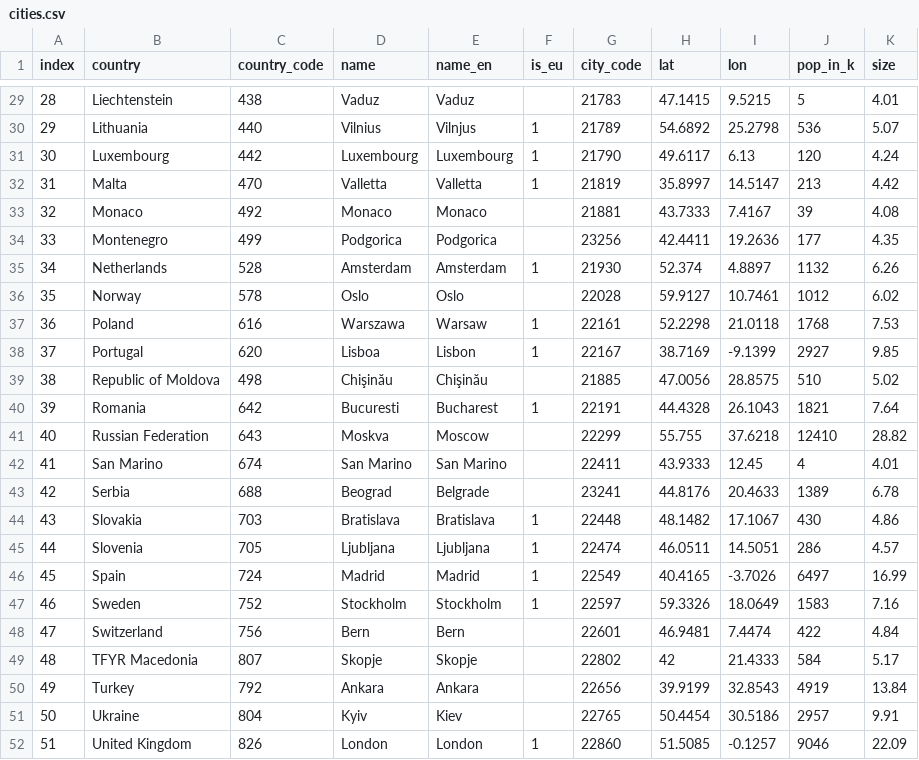
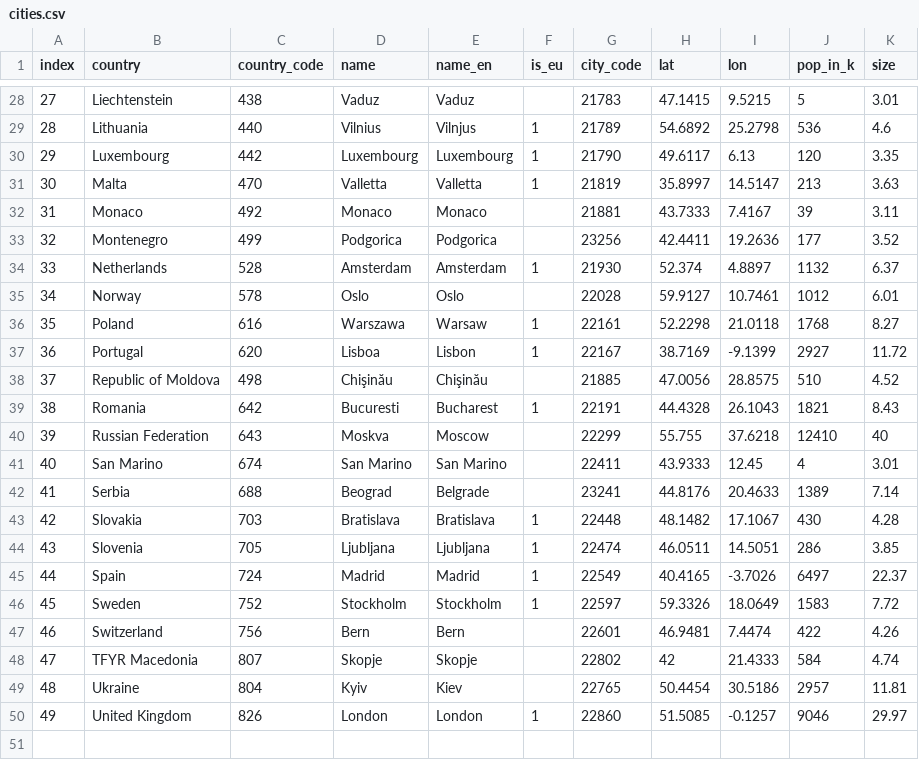
Before and after one commit to zcreativelabs/hauptstaedte-europas, a CSV file: static/cities.csv, drawn as a sheet; only a part is shown, gaps mark what is left out; removed rows and columns are numbered as before the commit, all else as after; the diff covers the shown part only; the diff names each change by its address in the sheet, - before the commit and + after, or states it on an @@ line.

```diff
--- a/static/cities.csv
+++ b/static/cities.csv
@@ column A (index) renumbered from row 12 down @@
-K28 (size): 4.01
+K28 (size): 3.01
-K29 (size): 5.07
+K29 (size): 4.6
-K30 (size): 4.24
+K30 (size): 3.35
-K31 (size): 4.42
+K31 (size): 3.63
-K32 (size): 4.08
+K32 (size): 3.11
-K33 (size): 4.35
+K33 (size): 3.52
-K34 (size): 6.26
+K34 (size): 6.37
-K35 (size): 6.02
+K35 (size): 6.01
-K36 (size): 7.53
+K36 (size): 8.27
-K37 (size): 9.85
+K37 (size): 11.72
-K38 (size): 5.02
+K38 (size): 4.52
-K39 (size): 7.64
+K39 (size): 8.43
-K40 (size): 28.82
+K40 (size): 40
-K41 (size): 4.01
+K41 (size): 3.01
-K42 (size): 6.78
+K42 (size): 7.14
-K43 (size): 4.86
+K43 (size): 4.28
-K44 (size): 4.57
+K44 (size): 3.85
-K45 (size): 16.99
+K45 (size): 22.37
-K46 (size): 7.16
+K46 (size): 7.72
-K47 (size): 4.84
+K47 (size): 4.26
-K48 (size): 5.17
+K48 (size): 4.74
-row 50: 49 | Turkey | 792 | Ankara | Ankara |  | 22656 | 39.9199 | 32.8543 | 4919 | 13.84
-K49 (size): 9.91
+K49 (size): 11.81
-K50 (size): 22.09
+K50 (size): 29.97
```
Also changed, not shown: 1 removed row and 26 edited cells elsewhere in this file.
